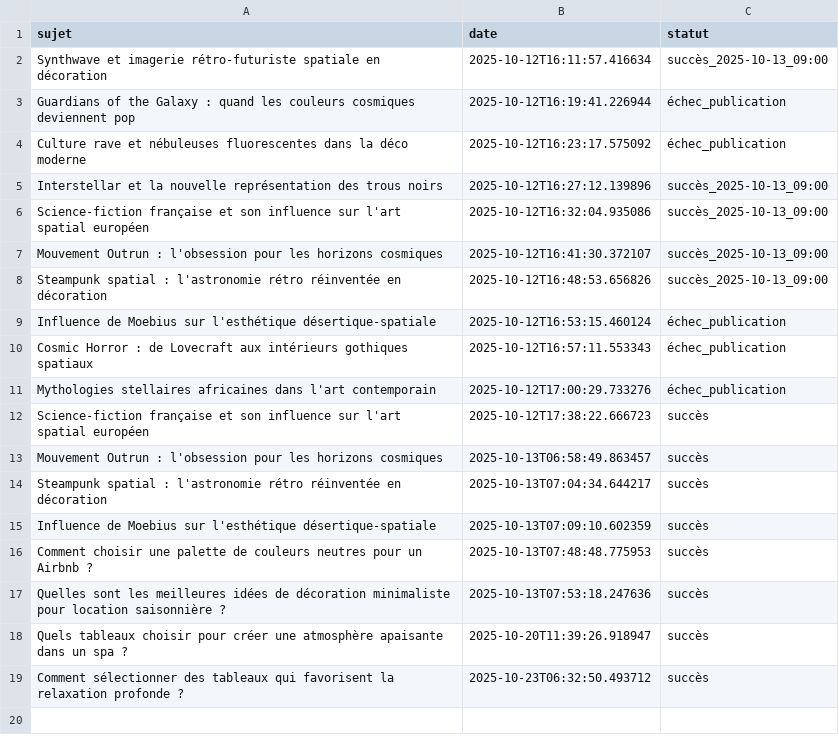
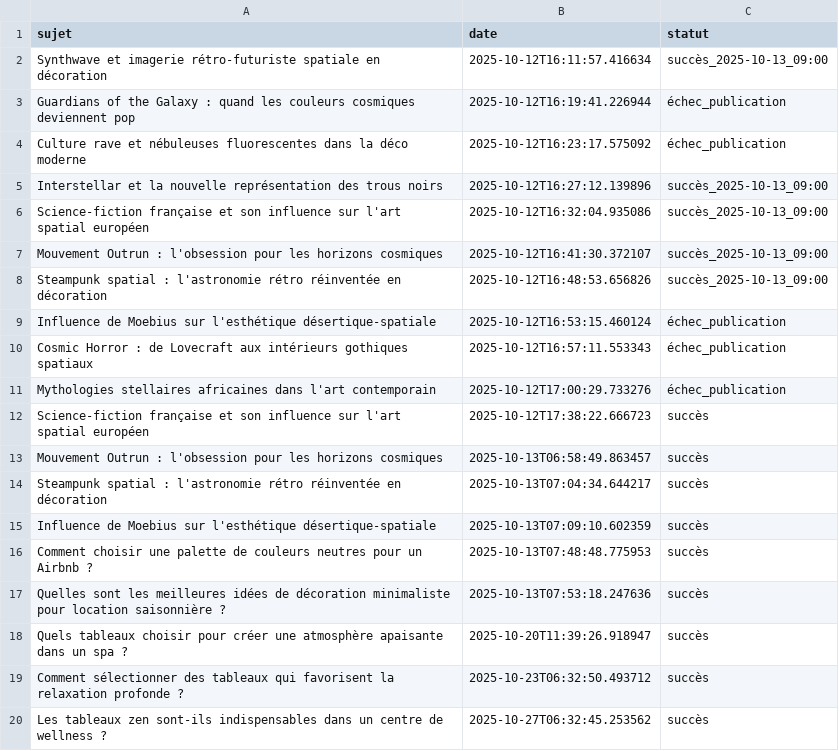
Before and after one commit to Metalosmose21/Spa-1-, a CSV file: sujets_traites.csv, drawn as a sheet; the diff names each change by its address in the sheet, - before the commit and + after, or states it on an @@ line.

```diff
--- a/sujets_traites.csv
+++ b/sujets_traites.csv
+row 20: Les tableaux zen sont-ils indispensables dans un centre de wellness ? | 2025-10-27T06:32:45.253562 | succès
```
Also changed, not shown: sujets.csv.
